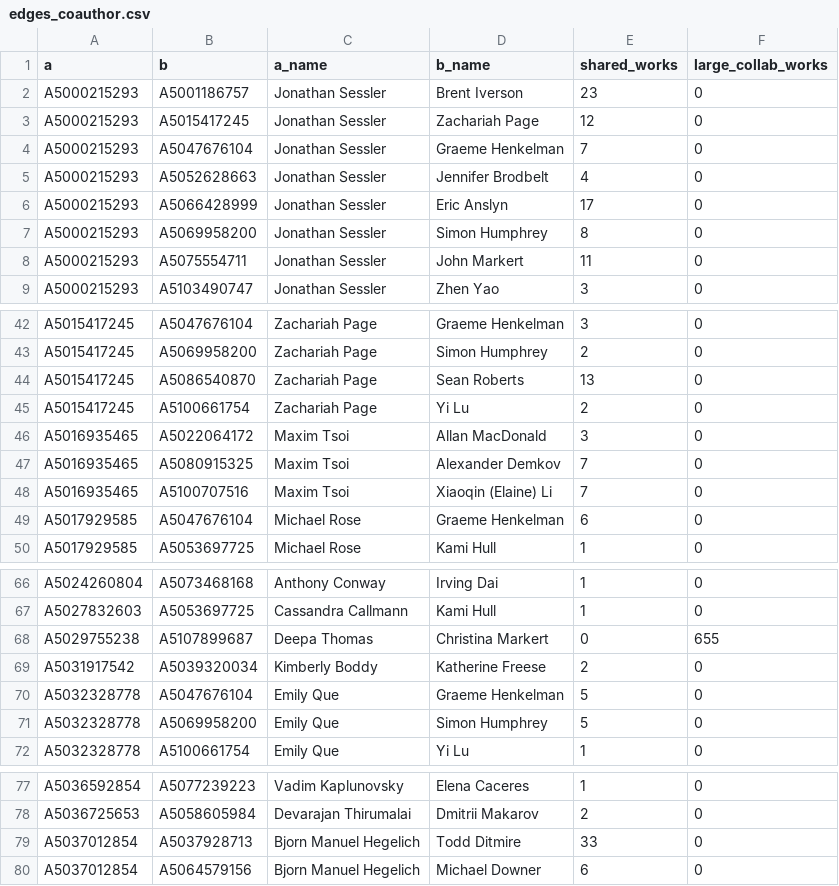
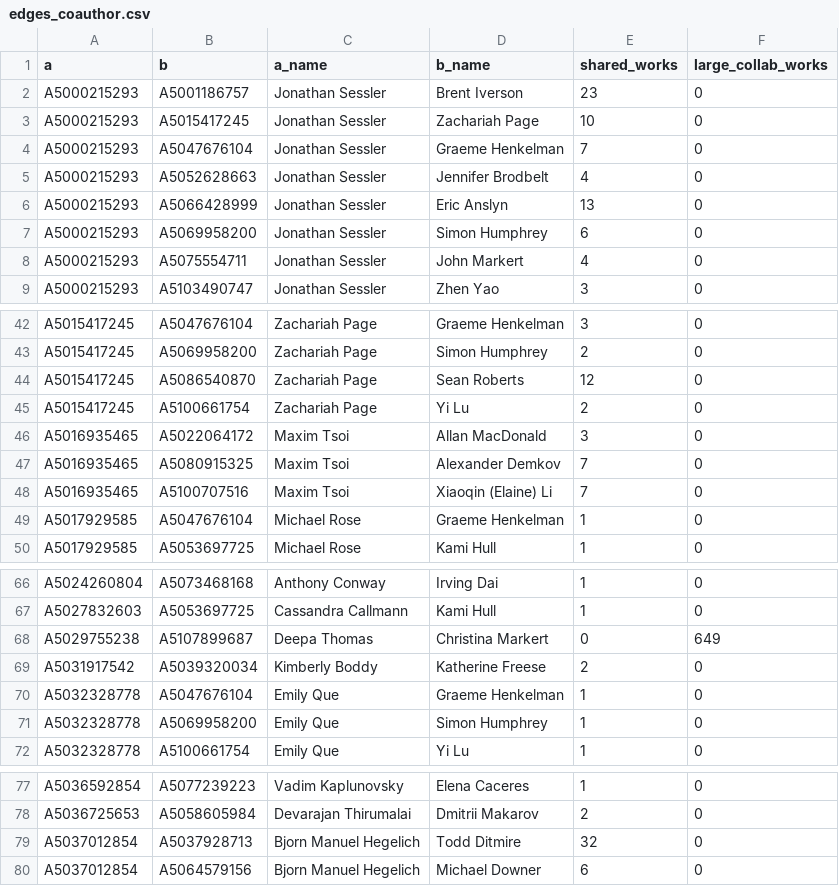
Before and after one commit to FelixJiashengFu/university-science-research-network, a CSV file: utaustin/data/processed/edges_coauthor.csv, drawn as a sheet; only a part is shown, gaps mark what is left out; the diff covers the shown part only.

```diff
--- a/utaustin/data/processed/edges_coauthor.csv
+++ b/utaustin/data/processed/edges_coauthor.csv
@@ -2,8 +2,8 @@ a,b,a_name,b_name,shared_works,large_collab_works
 A5000215293,A5001186757,Jonathan Sessler,Brent Iverson,23,0
-A5000215293,A5015417245,Jonathan Sessler,Zachariah Page,12,0
+A5000215293,A5015417245,Jonathan Sessler,Zachariah Page,10,0
 A5000215293,A5047676104,Jonathan Sessler,Graeme Henkelman,7,0
 A5000215293,A5052628663,Jonathan Sessler,Jennifer Brodbelt,4,0
-A5000215293,A5066428999,Jonathan Sessler,Eric Anslyn,17,0
-A5000215293,A5069958200,Jonathan Sessler,Simon Humphrey,8,0
-A5000215293,A5075554711,Jonathan Sessler,John Markert,11,0
+A5000215293,A5066428999,Jonathan Sessler,Eric Anslyn,13,0
+A5000215293,A5069958200,Jonathan Sessler,Simon Humphrey,6,0
+A5000215293,A5075554711,Jonathan Sessler,John Markert,4,0
 A5000215293,A5103490747,Jonathan Sessler,Zhen Yao,3,0
@@ -43,3 +43,3 @@ A5015417245,A5047676104,Zachariah Page,Graeme Henkelman,3,0
 A5015417245,A5069958200,Zachariah Page,Simon Humphrey,2,0
-A5015417245,A5086540870,Zachariah Page,Sean Roberts,13,0
+A5015417245,A5086540870,Zachariah Page,Sean Roberts,12,0
 A5015417245,A5100661754,Zachariah Page,Yi Lu,2,0
@@ -48,3 +48,3 @@ A5016935465,A5080915325,Maxim Tsoi,Alexander Demkov,7,0
 A5016935465,A5100707516,Maxim Tsoi,Xiaoqin (Elaine) Li,7,0
-A5017929585,A5047676104,Michael Rose,Graeme Henkelman,6,0
+A5017929585,A5047676104,Michael Rose,Graeme Henkelman,1,0
 A5017929585,A5053697725,Michael Rose,Kami Hull,1,0
@@ -67,6 +67,6 @@ A5024260804,A5073468168,Anthony Conway,Irving Dai,1,0
 A5027832603,A5053697725,Cassandra Callmann,Kami Hull,1,0
-A5029755238,A5107899687,Deepa Thomas,Christina Markert,0,655
+A5029755238,A5107899687,Deepa Thomas,Christina Markert,0,649
 A5031917542,A5039320034,Kimberly Boddy,Katherine Freese,2,0
-A5032328778,A5047676104,Emily Que,Graeme Henkelman,5,0
-A5032328778,A5069958200,Emily Que,Simon Humphrey,5,0
+A5032328778,A5047676104,Emily Que,Graeme Henkelman,1,0
+A5032328778,A5069958200,Emily Que,Simon Humphrey,1,0
 A5032328778,A5100661754,Emily Que,Yi Lu,1,0
@@ -78,3 +78,3 @@ A5036592854,A5077239223,Vadim Kaplunovsky,Elena Caceres,1,0
 A5036725653,A5058605984,Devarajan Thirumalai,Dmitrii Makarov,2,0
-A5037012854,A5037928713,Bjorn Manuel Hegelich,Todd Ditmire,33,0
+A5037012854,A5037928713,Bjorn Manuel Hegelich,Todd Ditmire,32,0
 A5037012854,A5064579156,Bjorn Manuel Hegelich,Michael Downer,6,0
```
Also changed, not shown: 4 edited cells elsewhere in this file, utaustin/data/processed/edges_similarity.csv, utaustin/data/processed/industry_links.csv, 31 other files.
